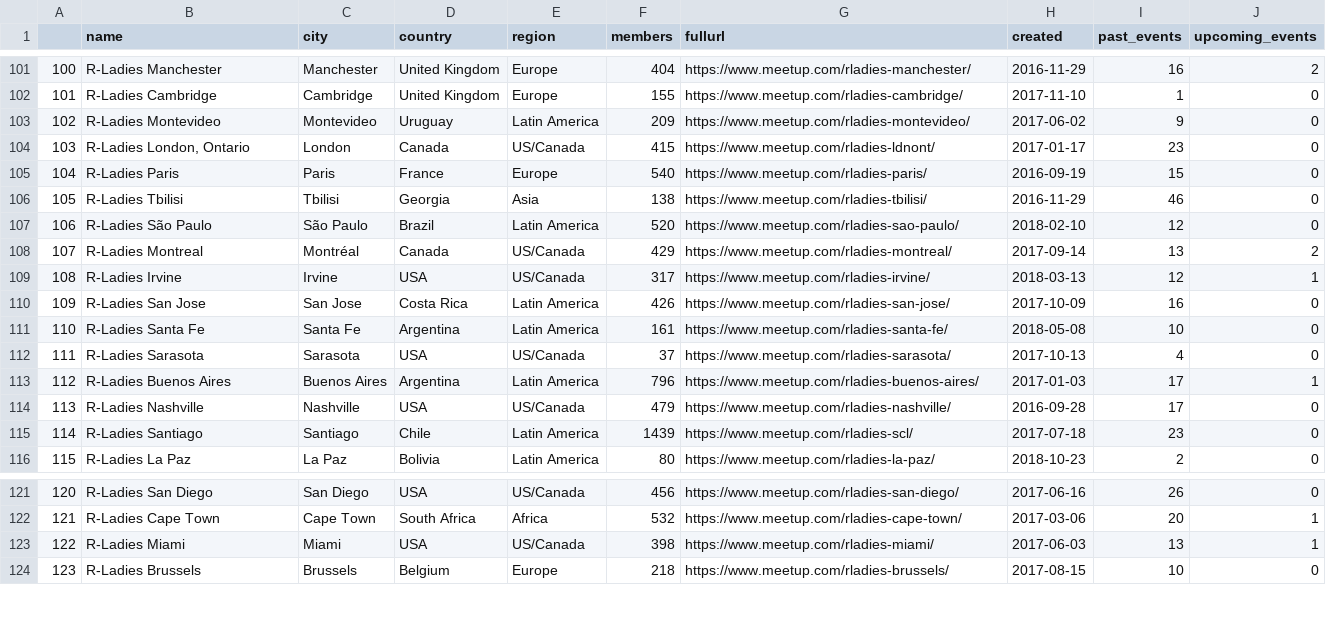
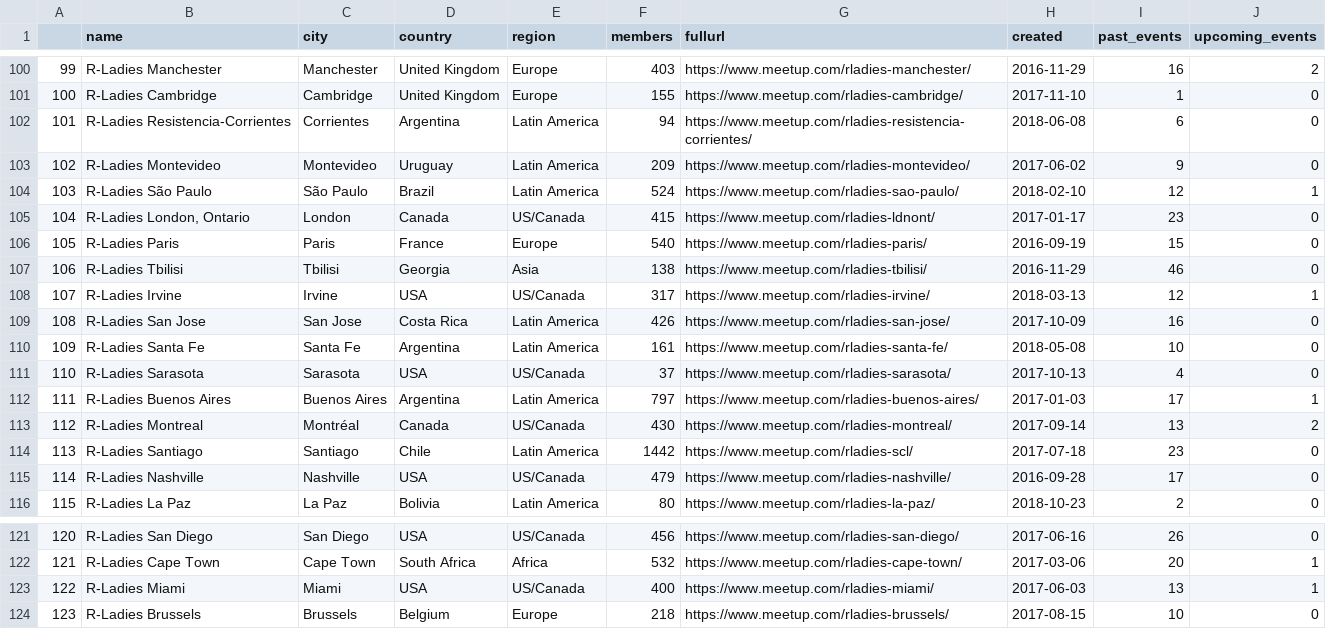
Before and after one commit to r-community/user-groups, a CSV file: docs/data/rladies.csv, drawn as a sheet; only a part is shown, gaps mark what is left out; removed rows and columns are numbered as before the commit, all else as after; the diff covers the shown part only; the diff names each change by its address in the sheet, - before the commit and + after, or states it on an @@ line.

```diff
--- a/docs/data/rladies.csv
+++ b/docs/data/rladies.csv
@@ column A renumbered between rows 8 and 115 @@
-F100 (members): 404
+F100 (members): 403
@@ row 94 moved to row 102: 101 @@
+row 104: 103 | R-Ladies São Paulo | São Paulo | Brazil | Latin America | 524 | https://www.meetup.com/rladies-sao-paulo/ | 2018-02-10 | 12 | 1
-row 107: 106 | R-Ladies São Paulo | São Paulo | Brazil | Latin America | 520 | https://www.meetup.com/rladies-sao-paulo/ | 2018-02-10 | 12 | 0
-row 108: 107 | R-Ladies Montreal | Montréal | Canada | US/Canada | 429 | https://www.meetup.com/rladies-montreal/ | 2017-09-14 | 13 | 2
-F112 (members): 796
+F112 (members): 797
+row 113: 112 | R-Ladies Montreal | Montréal | Canada | US/Canada | 430 | https://www.meetup.com/rladies-montreal/ | 2017-09-14 | 13 | 2
+row 114: 113 | R-Ladies Santiago | Santiago | Chile | Latin America | 1442 | https://www.meetup.com/rladies-scl/ | 2017-07-18 | 23 | 0
-row 115: 114 | R-Ladies Santiago | Santiago | Chile | Latin America | 1439 | https://www.meetup.com/rladies-scl/ | 2017-07-18 | 23 | 0
-F123 (members): 398
+F123 (members): 400
```
Also changed, not shown: 4 added rows, 4 removed rows, 6 moved rows and 37 edited cells elsewhere in this file, docs/data/rugs.csv, 5 other files.
